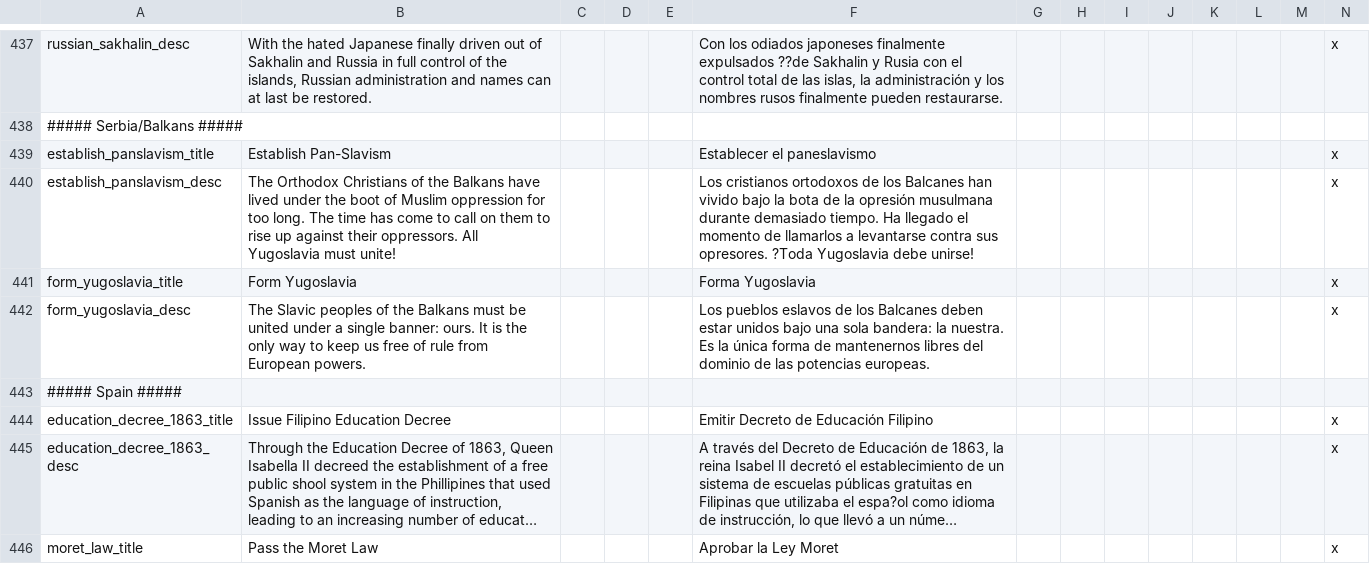
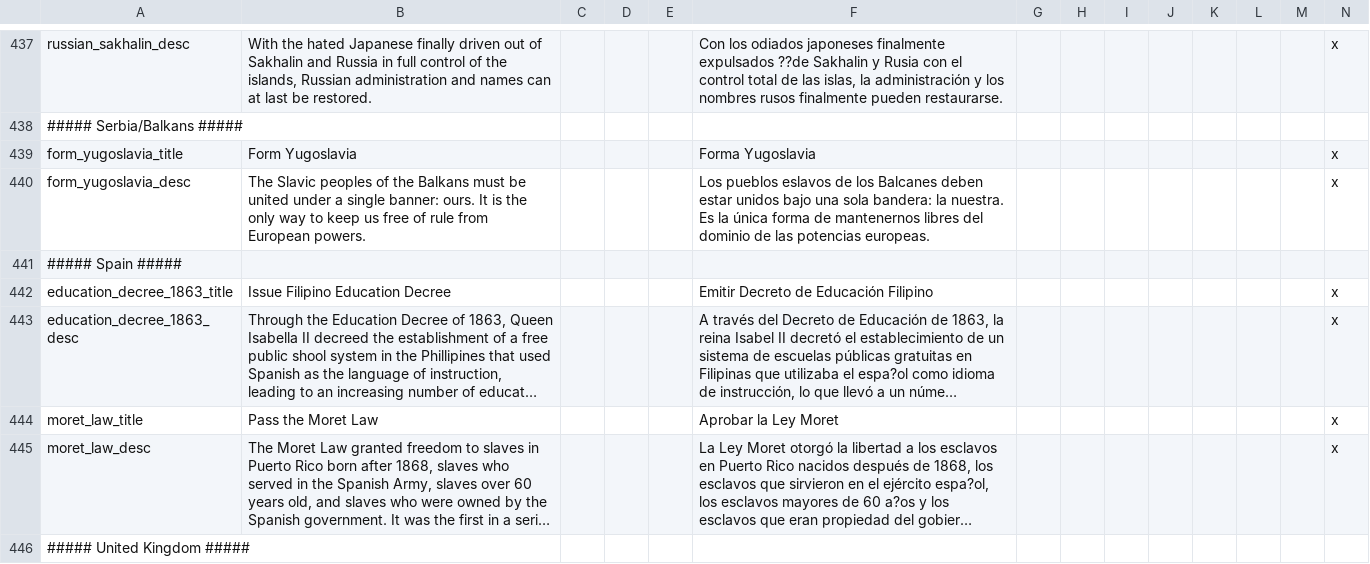
Before and after one commit to MaTi5893/Napoleon-s-Legacy-Remastered, a CSV file: Napoleon's Legacy_Remake/localisation/00_UncivReforms.csv, drawn as a sheet; only a part is shown, gaps mark what is left out; the shorter side is filled out with more unchanged rows; long unchanged cells end in …; the diff names each change by its address in the sheet, - before the commit and + after, or states it on an @@ line.

```diff
--- a/Napoleon's Legacy_Remake/localisation/00_UncivReforms.csv
+++ b/Napoleon's Legacy_Remake/localisation/00_UncivReforms.csv
-row 439: establish_panslavism_title | Establish Pan-Slavism |  |  |  | Establecer el paneslavismo |  |  |  |  |  |  |  | x
-row 440: establish_panslavism_desc | The Orthodox Christians of the Balkans have lived under the boot of Muslim oppression for too long. The time has come to call on them to rise up against their oppressors. All Yugoslavia must unite! |  |  |  | Los cristianos ortodoxos de los Balcanes han vivido bajo la bota de la opresión musulmana durante demasiado tiempo. Ha llegado el momento de llamarlos a levantarse contra sus opresores. ?Toda Yugoslavia debe unirse! |  |  |  |  |  |  |  | x
```
Also changed, not shown: Napoleon's Legacy_Remake/localisation/00_NL_Misc.csv, Napoleon's Legacy_Remake/localisation/Additional Things.csv, 31 other files.
